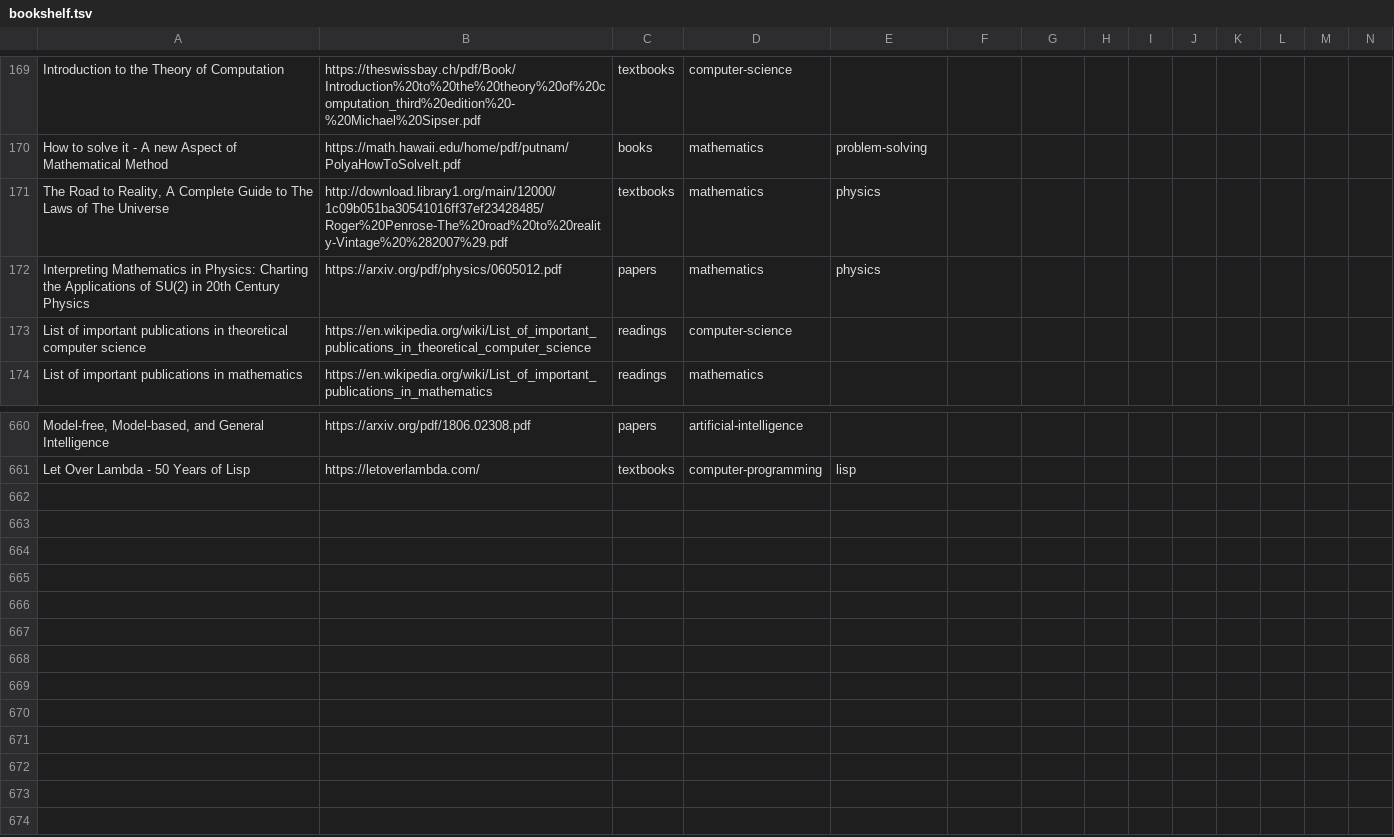
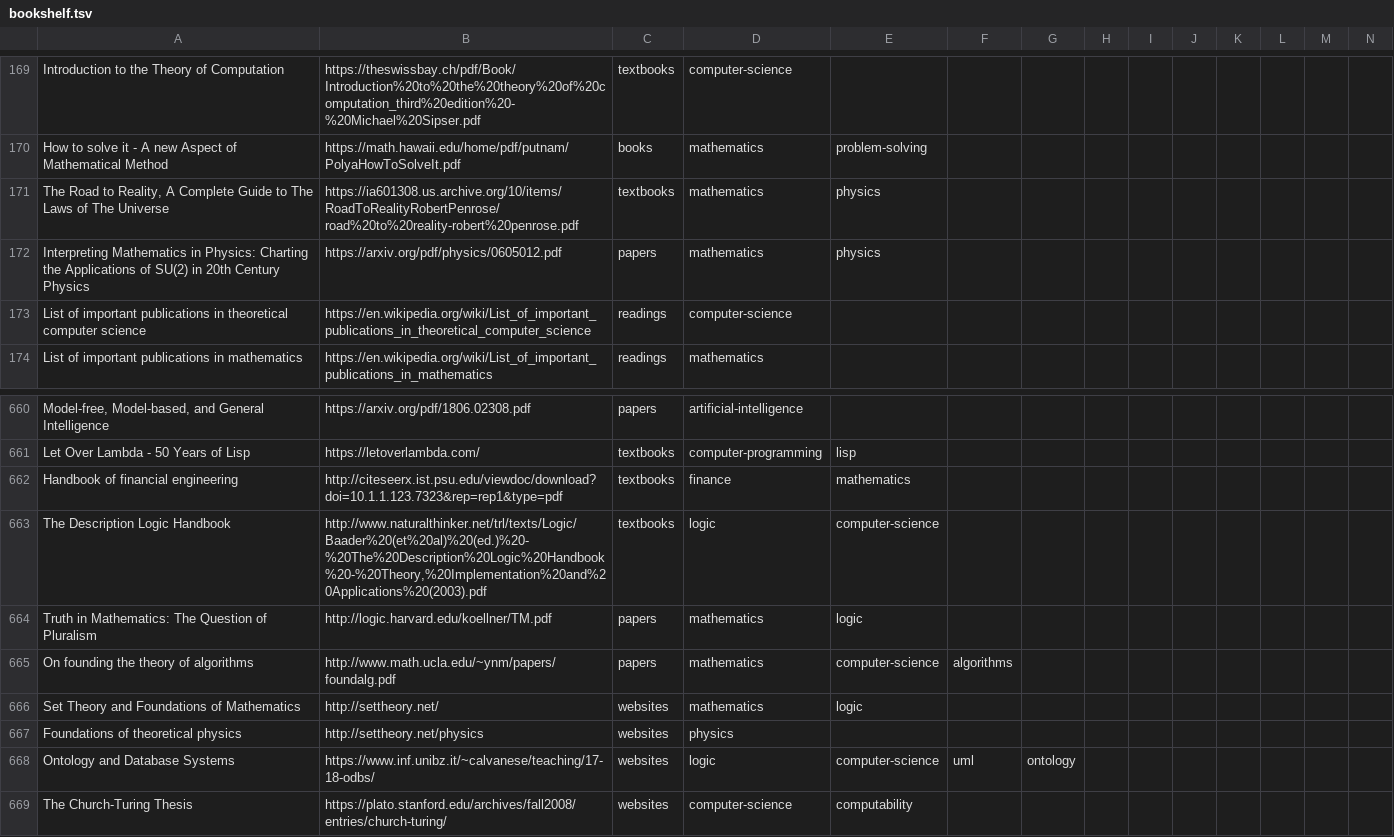
Before and after one commit to marcofavorito/my-bookshelf, a TSV file: bookshelf.tsv, drawn as a sheet; only a part is shown, gaps mark what is left out; rows hold the shown columns only; the diff names each change by its address in the sheet, - before the commit and + after, or states it on an @@ line.

Commit message:
logic, mathematics, computer science

```diff
--- a/bookshelf.tsv
+++ b/bookshelf.tsv
-B171: http://download.library1.org/main/12000/1c09b051ba30541016ff37ef23428485/Roger%20Penrose-The%20road%20to%20reality-Vintage%20%282007%29.pdf
+B171: https://ia601308.us.archive.org/10/items/RoadToRealityRobertPenrose/road%20to%20reality-robert%20penrose.pdf
+row 662: Handbook of financial engineering | http://citeseerx.ist.psu.edu/viewdoc/download?doi=10.1.1.123.7323&rep=rep1&type=pdf | textbooks | finance | mathematics
+row 663: The Description Logic Handbook | http://www.naturalthinker.net/trl/texts/Logic/Baader%20(et%20al)%20(ed.)%20-%20The%20Description%20Logic%20Handbook%20-%20Theory,%20Implementation%20and%20Applications%20(2003).pdf | textbooks | logic | computer-science
+row 664: Truth in Mathematics: The Question of Pluralism | http://logic.harvard.edu/koellner/TM.pdf | papers | mathematics | logic
+row 665: On founding the theory of algorithms | http://www.math.ucla.edu/~ynm/papers/foundalg.pdf | papers | mathematics | computer-science | algorithms
+row 666: Set Theory and Foundations of Mathematics | http://settheory.net/ | websites | mathematics | logic
+row 667: Foundations of theoretical physics | http://settheory.net/physics | websites | physics
+row 668: Ontology and Database Systems | https://www.inf.unibz.it/~calvanese/teaching/17-18-odbs/ | websites | logic | computer-science | uml | ontology
+row 669: The Church-Turing Thesis | https://plato.stanford.edu/archives/fall2008/entries/church-turing/ | websites | computer-science | computability
```
